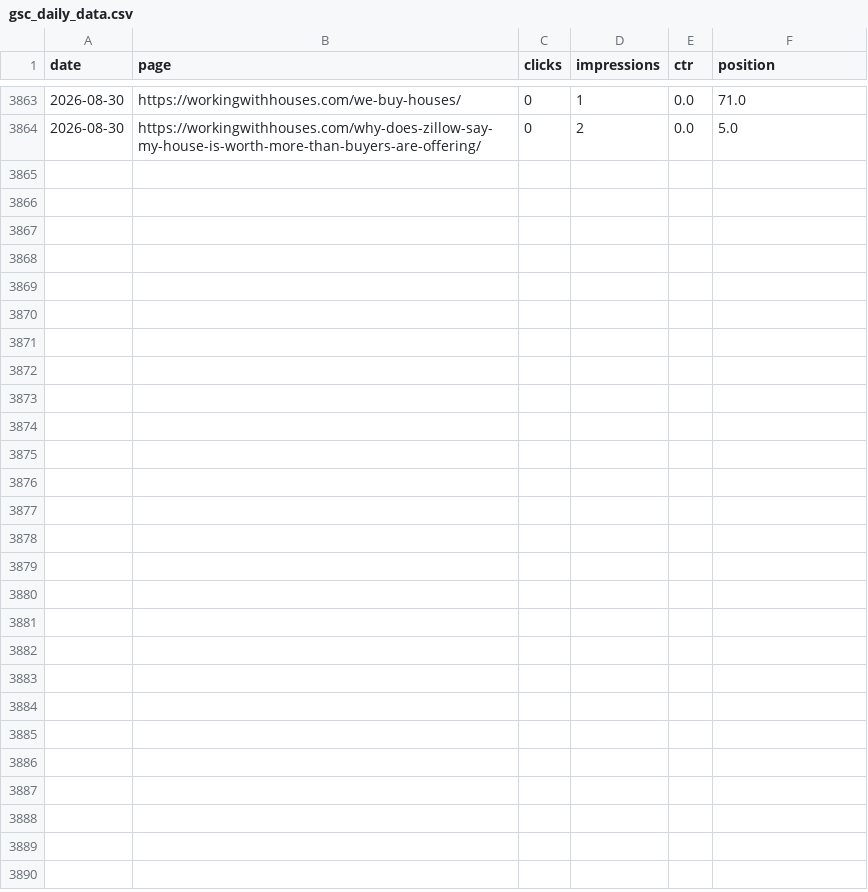
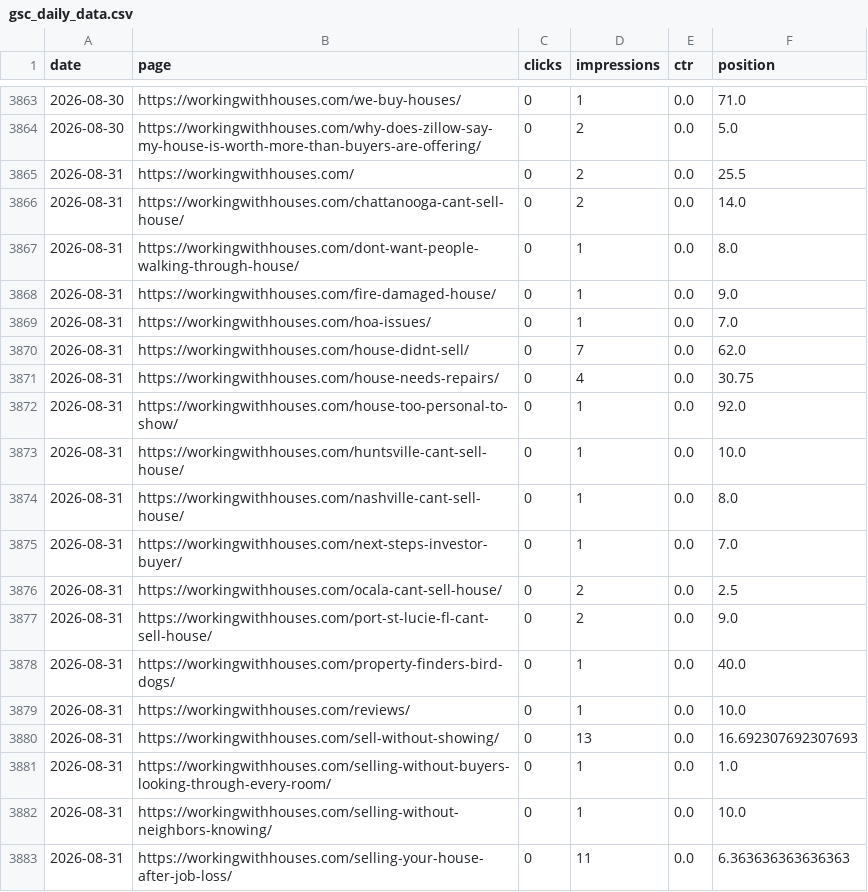
Before and after one commit to figlesias7/GSC-Tracker, a CSV file: data/gsc_daily_data.csv, drawn as a sheet; only a part is shown, gaps mark what is left out; the diff covers the shown part only; the diff names each change by its address in the sheet, - before the commit and + after, or states it on an @@ line.

```diff
--- a/data/gsc_daily_data.csv
+++ b/data/gsc_daily_data.csv
+row 3865: 2026-08-31 | https://workingwithhouses.com/ | 0 | 2 | 0.0 | 25.5
+row 3866: 2026-08-31 | https://workingwithhouses.com/chattanooga-cant-sell-house/ | 0 | 2 | 0.0 | 14.0
+row 3867: 2026-08-31 | https://workingwithhouses.com/dont-want-people-walking-through-house/ | 0 | 1 | 0.0 | 8.0
+row 3868: 2026-08-31 | https://workingwithhouses.com/fire-damaged-house/ | 0 | 1 | 0.0 | 9.0
+row 3869: 2026-08-31 | https://workingwithhouses.com/hoa-issues/ | 0 | 1 | 0.0 | 7.0
+row 3870: 2026-08-31 | https://workingwithhouses.com/house-didnt-sell/ | 0 | 7 | 0.0 | 62.0
+row 3871: 2026-08-31 | https://workingwithhouses.com/house-needs-repairs/ | 0 | 4 | 0.0 | 30.75
+row 3872: 2026-08-31 | https://workingwithhouses.com/house-too-personal-to-show/ | 0 | 1 | 0.0 | 92.0
+row 3873: 2026-08-31 | https://workingwithhouses.com/huntsville-cant-sell-house/ | 0 | 1 | 0.0 | 10.0
+row 3874: 2026-08-31 | https://workingwithhouses.com/nashville-cant-sell-house/ | 0 | 1 | 0.0 | 8.0
+row 3875: 2026-08-31 | https://workingwithhouses.com/next-steps-investor-buyer/ | 0 | 1 | 0.0 | 7.0
+row 3876: 2026-08-31 | https://workingwithhouses.com/ocala-cant-sell-house/ | 0 | 2 | 0.0 | 2.5
+row 3877: 2026-08-31 | https://workingwithhouses.com/port-st-lucie-fl-cant-sell-house/ | 0 | 2 | 0.0 | 9.0
+row 3878: 2026-08-31 | https://workingwithhouses.com/property-finders-bird-dogs/ | 0 | 1 | 0.0 | 40.0
+row 3879: 2026-08-31 | https://workingwithhouses.com/reviews/ | 0 | 1 | 0.0 | 10.0
+row 3880: 2026-08-31 | https://workingwithhouses.com/sell-without-showing/ | 0 | 13 | 0.0 | 16.692307692307693
+row 3881: 2026-08-31 | https://workingwithhouses.com/selling-without-buyers-looking-through-every-room/ | 0 | 1 | 0.0 | 1.0
+row 3882: 2026-08-31 | https://workingwithhouses.com/selling-without-neighbors-knowing/ | 0 | 1 | 0.0 | 10.0
+row 3883: 2026-08-31 | https://workingwithhouses.com/selling-your-house-after-job-loss/ | 0 | 11 | 0.0 | 6.363636363636363
```
Also changed, not shown: 9 added rows elsewhere in this file, 1 other file.
